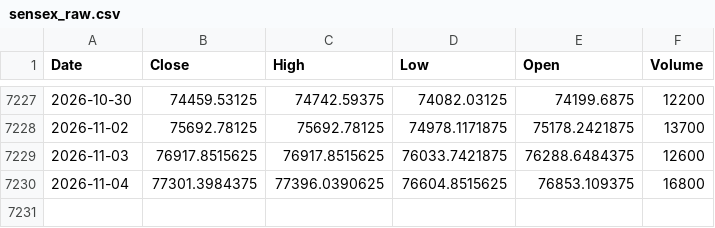
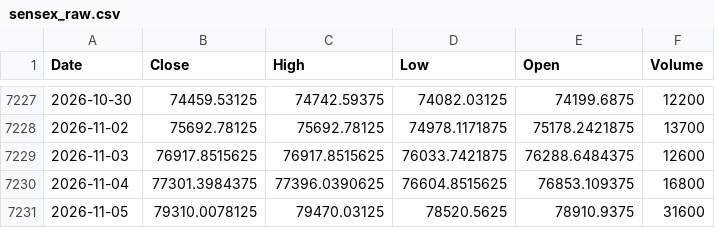
Before and after one commit to Harshithpatali/Sensex_Quant_Lab, a CSV file: data/raw/sensex_raw.csv, drawn as a sheet; only a part is shown, gaps mark what is left out.

```diff
--- a/data/raw/sensex_raw.csv
+++ b/data/raw/sensex_raw.csv
@@ -7230 +7230,2 @@ Date,Close,High,Low,Open,Volume
 2026-11-04,77301.3984375,77396.0390625,76604.8515625,76853.109375,16800
+2026-11-05,79310.0078125,79470.03125,78520.5625,78910.9375,31600
```
Also changed, not shown: artifacts/reports/history.csv, artifacts/reports/leaderboard.csv, 3 other files.
